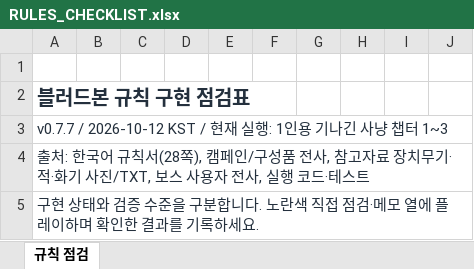
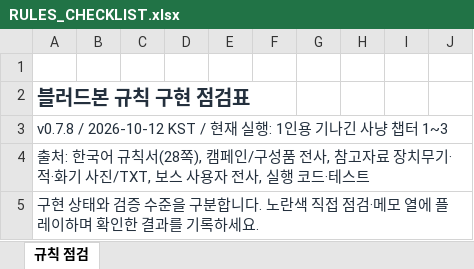
Before and after one commit to dfrpg98-jpg/bloodborne-solo, an Excel workbook: RULES_CHECKLIST.xlsx, sheet 규칙 점검, drawn as a sheet; only a part is shown; values as stored, in another font and other column widths than the file's, no borders; conditional formats and table styles not drawn; the diff covers the shown part only; the diff names each change by its address in the sheet, - before the commit and + after, or states it on an @@ line.

```diff
--- a/RULES_CHECKLIST.xlsx (sheet 규칙 점검)
+++ b/RULES_CHECKLIST.xlsx (sheet 규칙 점검)
-A3: v0.7.7 / 2026-10-12 KST /…
+A3: v0.7.8 / 2026-10-12 KST /…
```
Also changed, not shown: 1 added row and 3 edited cells elsewhere in this sheet, formulas that keep their value, 16 other files.
